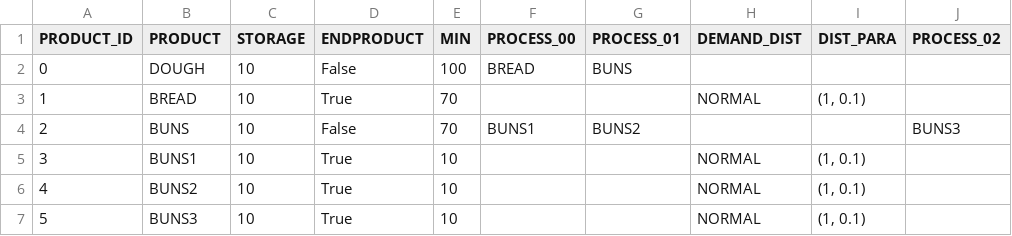
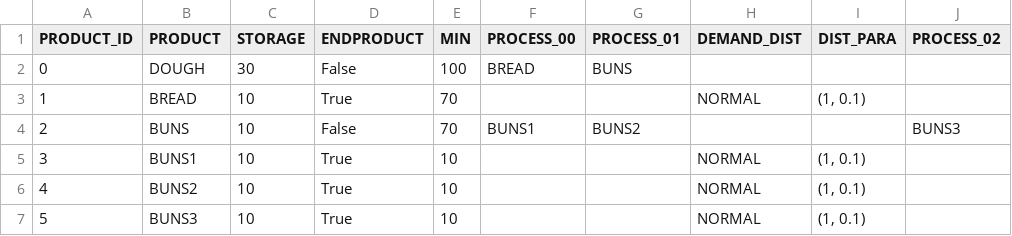
Before and after one commit to moritzkern/MK, a CSV file: gym-MK/gym_MK/envs/Products.csv, drawn as a sheet.

```diff
--- a/gym-MK/gym_MK/envs/Products.csv
+++ b/gym-MK/gym_MK/envs/Products.csv
@@ -1,3 +1,3 @@
 PRODUCT_ID,PRODUCT,STORAGE,ENDPRODUCT,MIN,PROCESS_00,PROCESS_01,DEMAND_DIST,DIST_PARA,PROCESS_02
-0,DOUGH,10,False,100,BREAD,BUNS,,,
+0,DOUGH,30,False,100,BREAD,BUNS,,,
 1,BREAD,10,True,70,,,NORMAL,"(1, 0.1)",
```
Also changed, not shown: 3 other files.
